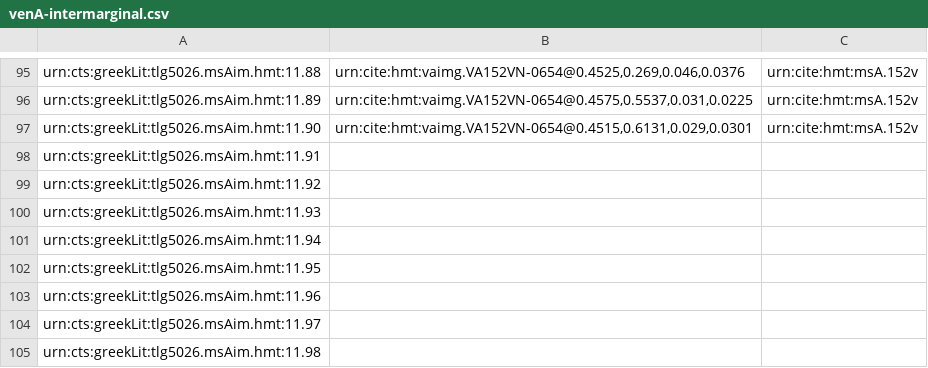
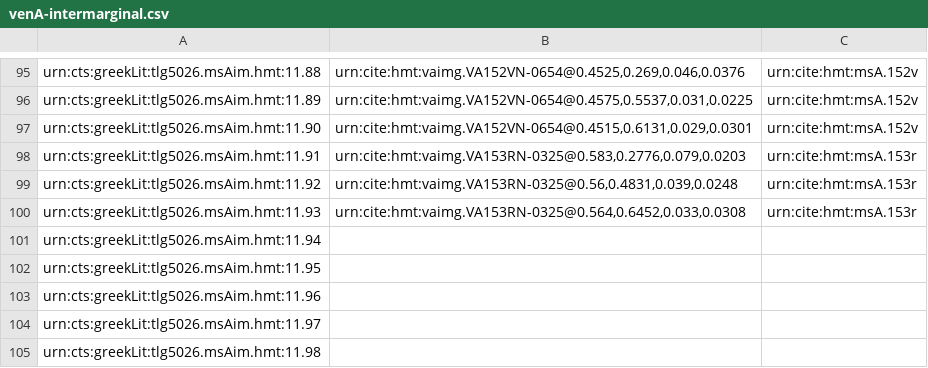
Before and after one commit to HCMID/closed-hmt-iliad11, a CSV file: collections/venA-intermarginal.csv, drawn as a sheet; only a part is shown, gaps mark what is left out.

Commit message:
Update venA-intermarginal.csv

```diff
--- a/collections/venA-intermarginal.csv
+++ b/collections/venA-intermarginal.csv
@@ -97,5 +97,5 @@ urn:cts:greekLit:tlg5026.msAim.hmt:11.89,"urn:cite:hmt:vaimg.VA152VN-0654@0.4575
 urn:cts:greekLit:tlg5026.msAim.hmt:11.90,"urn:cite:hmt:vaimg.VA152VN-0654@0.4515,0.6131,0.029,0.0301",urn:cite:hmt:msA.152v
-urn:cts:greekLit:tlg5026.msAim.hmt:11.91,"",
-urn:cts:greekLit:tlg5026.msAim.hmt:11.92,"",
-urn:cts:greekLit:tlg5026.msAim.hmt:11.93,"",
+urn:cts:greekLit:tlg5026.msAim.hmt:11.91,"urn:cite:hmt:vaimg.VA153RN-0325@0.583,0.2776,0.079,0.0203",urn:cite:hmt:msA.153r
+urn:cts:greekLit:tlg5026.msAim.hmt:11.92,"urn:cite:hmt:vaimg.VA153RN-0325@0.56,0.4831,0.039,0.0248",urn:cite:hmt:msA.153r
+urn:cts:greekLit:tlg5026.msAim.hmt:11.93,"urn:cite:hmt:vaimg.VA153RN-0325@0.564,0.6452,0.033,0.0308",urn:cite:hmt:msA.153r
 urn:cts:greekLit:tlg5026.msAim.hmt:11.94,"",
```
